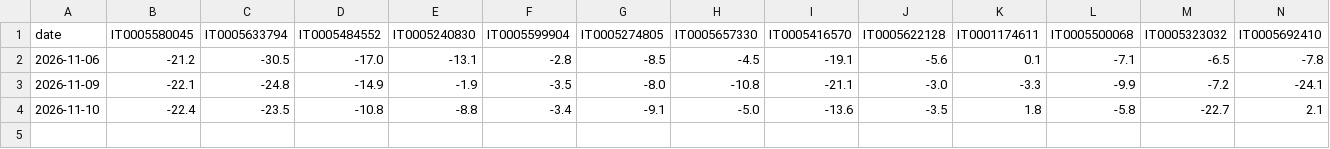
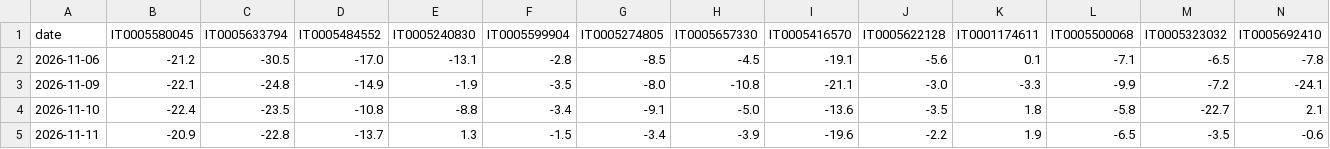
Before and after one commit to kouandco/kouandco.github.io, a CSV file: data/history/ASW_IT.csv, drawn as a sheet; only a part is shown; rows hold the shown columns only; the diff names each change by its address in the sheet, - before the commit and + after, or states it on an @@ line.

```diff
--- a/data/history/ASW_IT.csv
+++ b/data/history/ASW_IT.csv
+row 5: 2026-11-11 | -20.9 | -22.8 | -13.7 | 1.3 | -1.5 | -3.4 | -3.9 | -19.6 | -2.2 | 1.9 | -6.5 | -3.5 | -0.6
```
Also changed, not shown: data/history/ASW_DE.csv, data/history/ASW_FR.csv, 32 other files.
